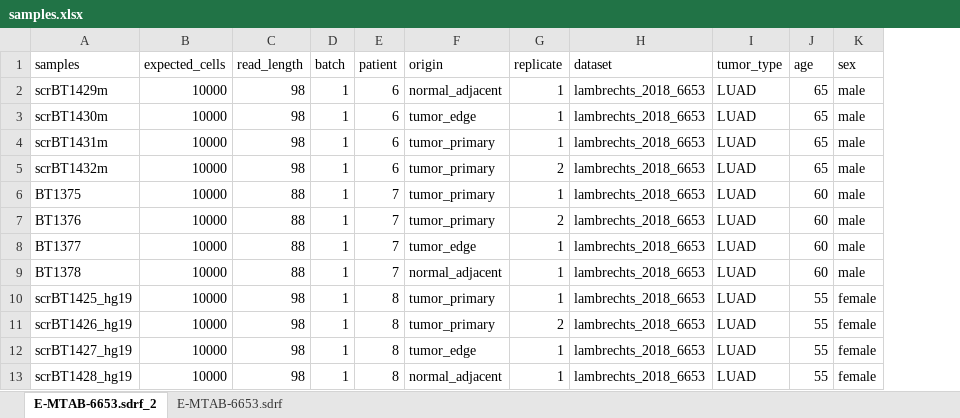
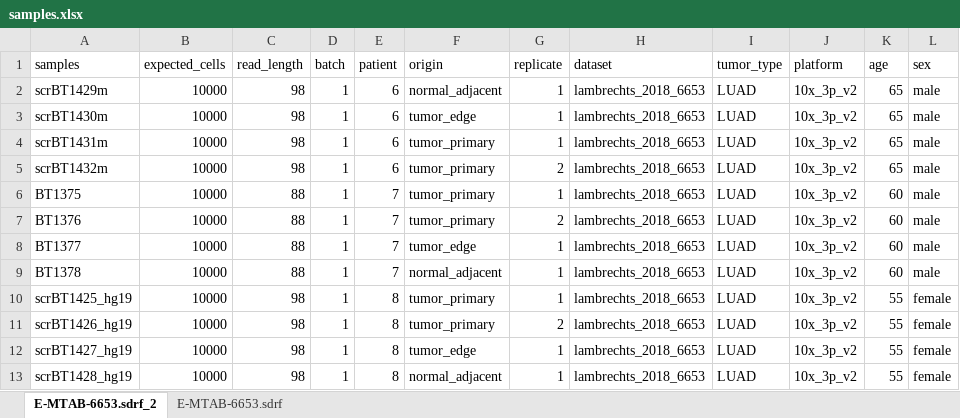
Before and after one commit to grst/single_cell_data_integration, an Excel workbook: pipeline_stages/00_process_fastq/lambrechts_2018_6653/samples.xlsx, sheet E-MTAB-6653.sdrf_2, drawn as a sheet; values as stored, in another font and other column widths than the file's, no borders; the diff names each change by its address in the sheet, - before the commit and + after, or states it on an @@ line.

Commit message:
add platform column for lambrechts_2018_6653

```diff
--- a/pipeline_stages/00_process_fastq/lambrechts_2018_6653/samples.xlsx (sheet E-MTAB-6653.sdrf_2)
+++ b/pipeline_stages/00_process_fastq/lambrechts_2018_6653/samples.xlsx (sheet E-MTAB-6653.sdrf_2)
+column J (platform), rows 2-13: all 10x_3p_v2
```
Also changed, not shown: 1 other file.
